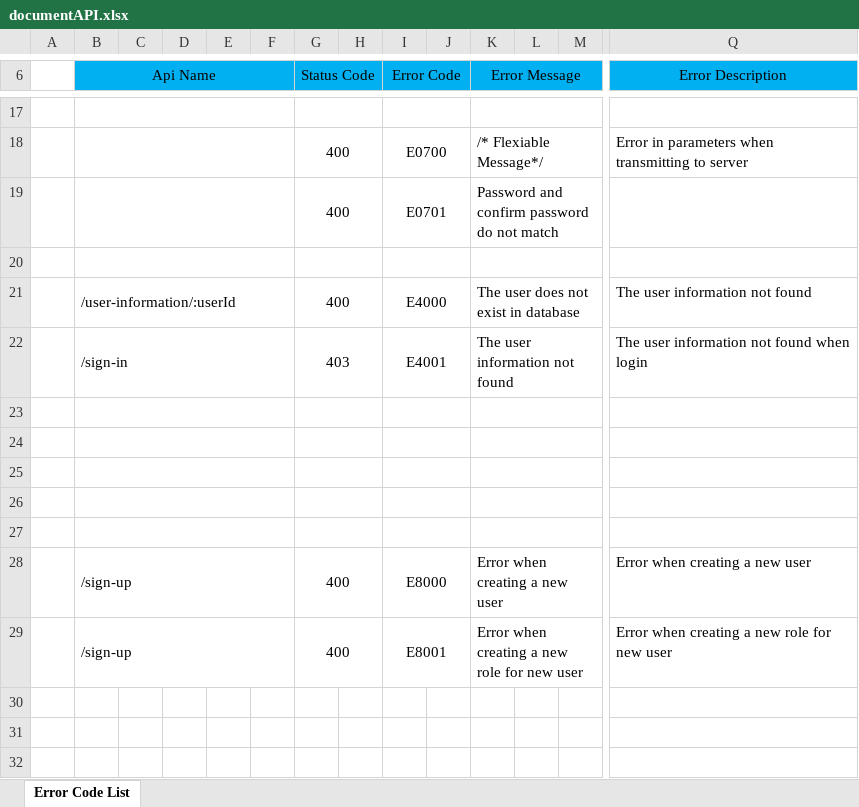
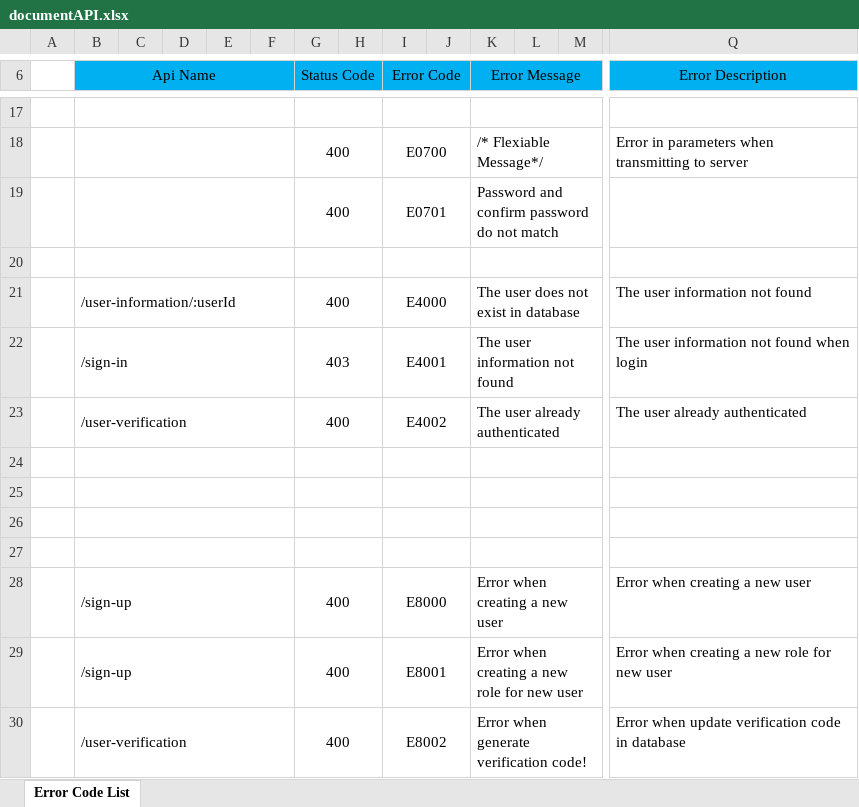
Before and after one commit to NgocTan2k1/shop_backend, an Excel workbook: documentAPI.xlsx, sheet Error Code List, drawn as a sheet; only a part is shown, gaps mark what is left out; values as stored, in another font and other column widths than the file's, no borders; rows hold the shown columns only; the diff names each change by its address in the sheet, - before the commit and + after, or states it on an @@ line.

Commit message:
feat: create /user-verification api, create send mail method

```diff
--- a/documentAPI.xlsx (sheet Error Code List)
+++ b/documentAPI.xlsx (sheet Error Code List)
-row 23: (empty)
+row 23:  | /user-verification |  |  |  |  | 400 |  | E4002 |  | The user already authenticated |  |  | The user already authenticated
+row 30:  | /user-verification |  |  |  |  | 400 |  | E8002 |  | Error when generate verification code! |  |  | Error when update verification code in database
```
Also changed, not shown: 12 other files.
